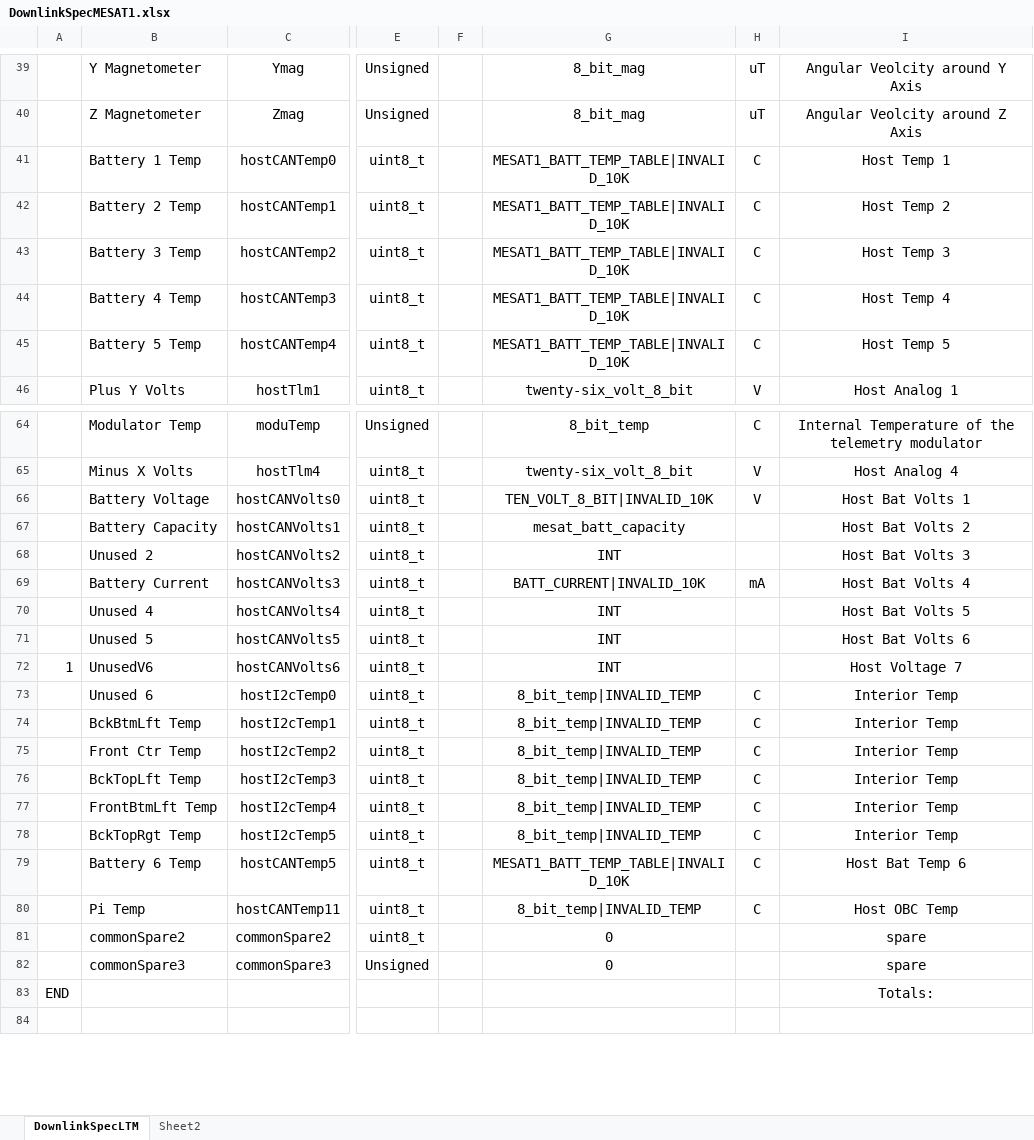
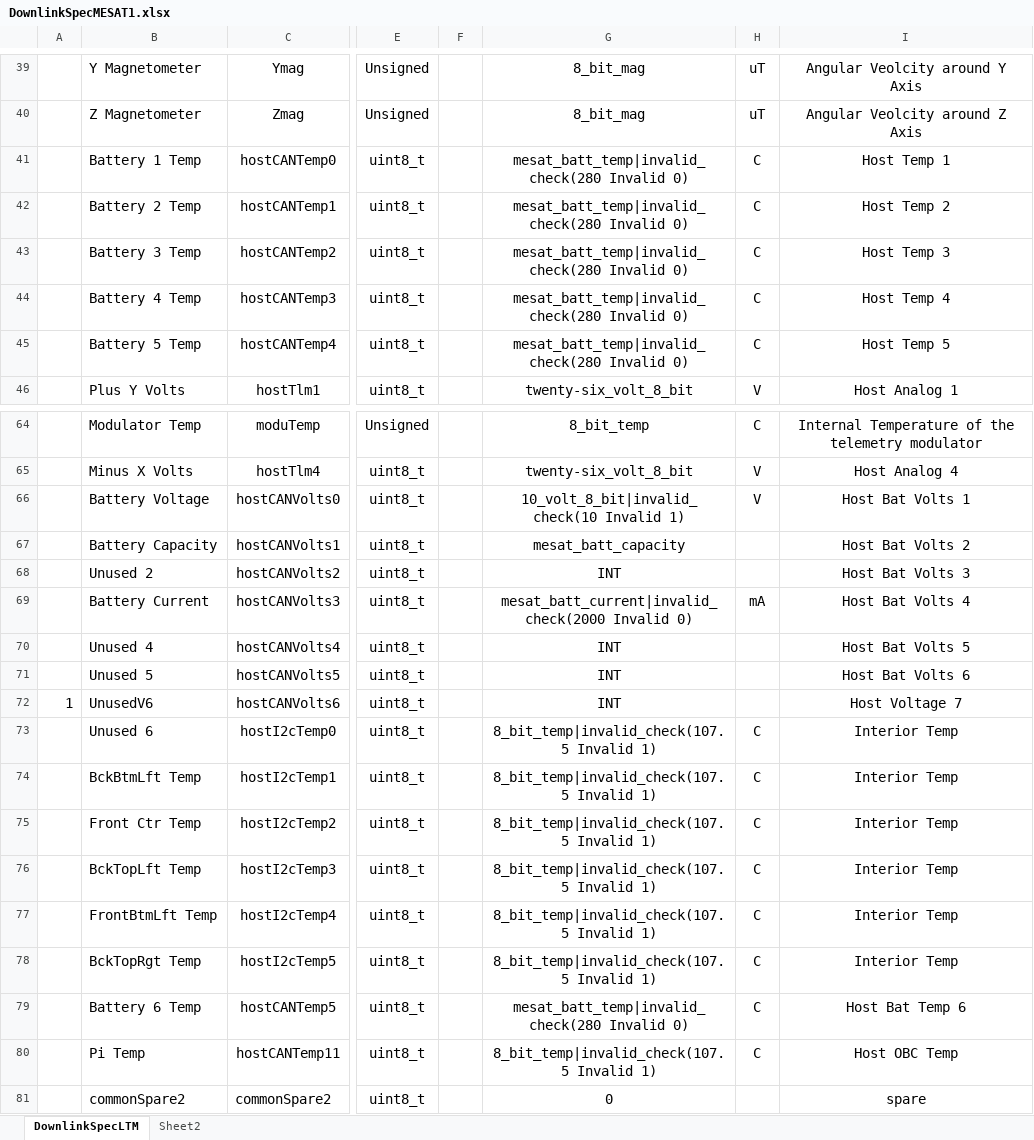
Before and after one commit to ac2cz/FoxTelem, an Excel workbook: genSpacecraft/DownlinkSpecMESAT1.xlsx, sheet DownlinkSpecLTM, drawn as a sheet; only a part is shown, gaps mark what is left out; the shorter side is filled out with more unchanged rows; values as stored, in another font and other column widths than the file's, no borders; the diff covers the shown part only; the diff names each change by its address in the sheet, - before the commit and + after, or states it on an @@ line.

Commit message:
Change to use "invalid_check" function.

```diff
--- a/genSpacecraft/DownlinkSpecMESAT1.xlsx (sheet DownlinkSpecLTM)
+++ b/genSpacecraft/DownlinkSpecMESAT1.xlsx (sheet DownlinkSpecLTM)
-G41:G45: MESAT1_BATT_TEMP_TABLE|INVALID_10K
+G41:G45: mesat_batt_temp|invalid_check(280 Invalid 0)
-G66: TEN_VOLT_8_BIT|INVALID_10K
+G66: 10_volt_8_bit|invalid_check(10 Invalid 1)
-G69: BATT_CURRENT|INVALID_10K
+G69: mesat_batt_current|invalid_check(2000 Invalid 0)
-G73:G78: 8_bit_temp|INVALID_TEMP
+G73:G78: 8_bit_temp|invalid_check(107.5 Invalid 1)
-G79: MESAT1_BATT_TEMP_TABLE|INVALID_10K
+G79: mesat_batt_temp|invalid_check(280 Invalid 0)
-G80: 8_bit_temp|INVALID_TEMP
+G80: 8_bit_temp|invalid_check(107.5 Invalid 1)
```
Also changed, not shown: 4 edited cells elsewhere in this sheet, 5 other files.
